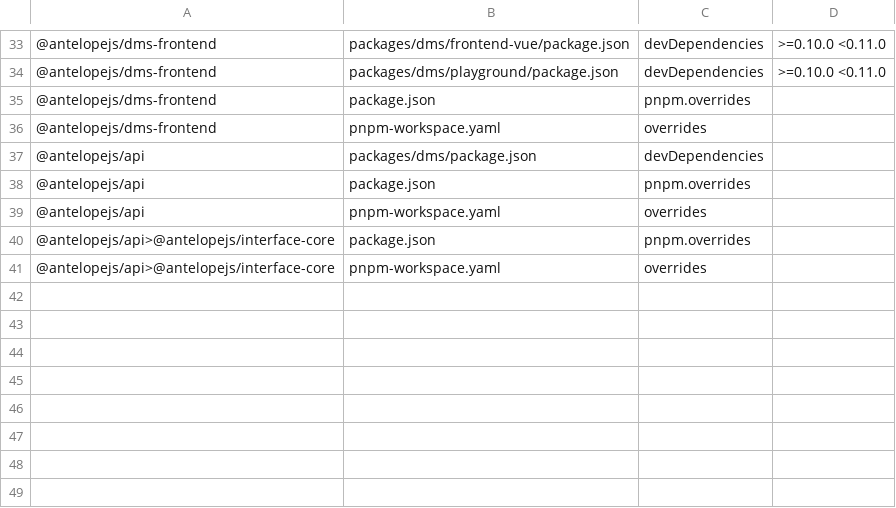
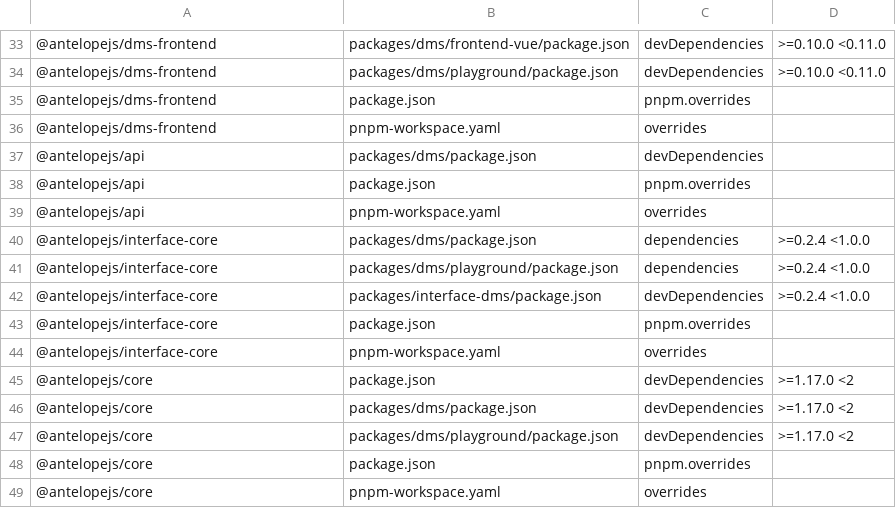
Before and after one commit to AntelopeJS/dms, a TSV file: .campaign/tgz/ranges.tsv, drawn as a sheet; only a part is shown, gaps mark what is left out.

Commit message:
refactor(interface-dms): build on interface-core 0.4's typed decorator targets
Member decorators read the decorated class through decoratedClass, which
checks a DecoratorTarget's constructor is a class, so Column,
ArchiveField, Searchable and decorateColumn no longer hand an any to
GetMetadata. TableViewMeta, SearchableMeta and ColumnGroup take a Class
instead of `new (...args: unknown[]) => unknown`, DataType.decorateField
takes a DecoratorTarget instead of unknown, and the class branch of the
JWT decorator and the page registration read a class prototype through
prototypeOf. ControllerMeta.location may now be undefined, so the table
view and controller-key readers take the location from controllerLocation,
which refuses a class Controller did not create.

Removes seven lint directives (no-unknown-returns x4, no-unknown-parameters
x3), two assertions with their directives (meta-helpers, dms-base
table-view), and four directives that suppressed nothing (type-check,
jwt-auth-decorator).

Pins interface-core 6a8b526 (0.4.0), core 68d5ce0 (1.20.0),
interface-api 2d1cc37, interface-database-decorators 1234214 and
interface-data-api 7a8719d, and drops the api-scoped interface-core
0.2.6 override, so the tree holds one interface-core.

```diff
--- a/.campaign/tgz/ranges.tsv
+++ b/.campaign/tgz/ranges.tsv
@@ -39,3 +39,11 @@
 @antelopejs/api	pnpm-workspace.yaml	overrides	
-@antelopejs/api>@antelopejs/interface-core	package.json	pnpm.overrides	
-@antelopejs/api>@antelopejs/interface-core	pnpm-workspace.yaml	overrides	
+@antelopejs/interface-core	packages/dms/package.json	dependencies	>=0.2.4 <1.0.0
+@antelopejs/interface-core	packages/dms/playground/package.json	dependencies	>=0.2.4 <1.0.0
+@antelopejs/interface-core	packages/interface-dms/package.json	devDependencies	>=0.2.4 <1.0.0
+@antelopejs/interface-core	package.json	pnpm.overrides	
+@antelopejs/interface-core	pnpm-workspace.yaml	overrides	
+@antelopejs/core	package.json	devDependencies	>=1.17.0 <2
+@antelopejs/core	packages/dms/package.json	devDependencies	>=1.17.0 <2
+@antelopejs/core	packages/dms/playground/package.json	devDependencies	>=1.17.0 <2
+@antelopejs/core	package.json	pnpm.overrides	
+@antelopejs/core	pnpm-workspace.yaml	overrides	
```
Also changed, not shown: 33 other files.
